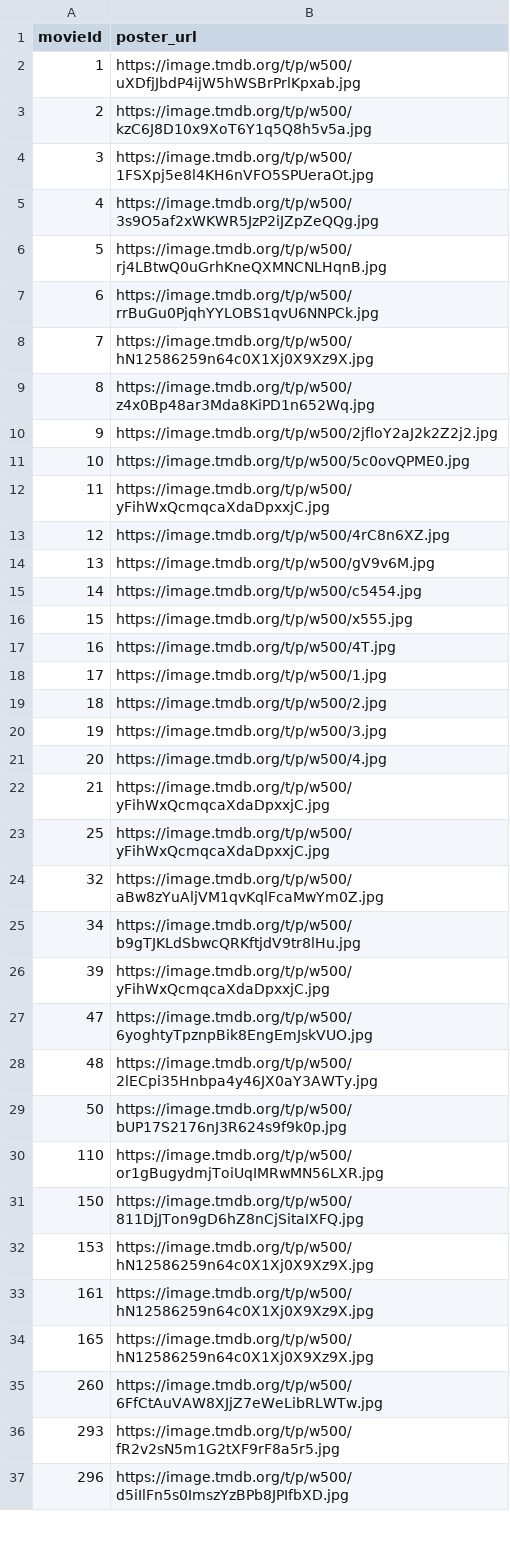
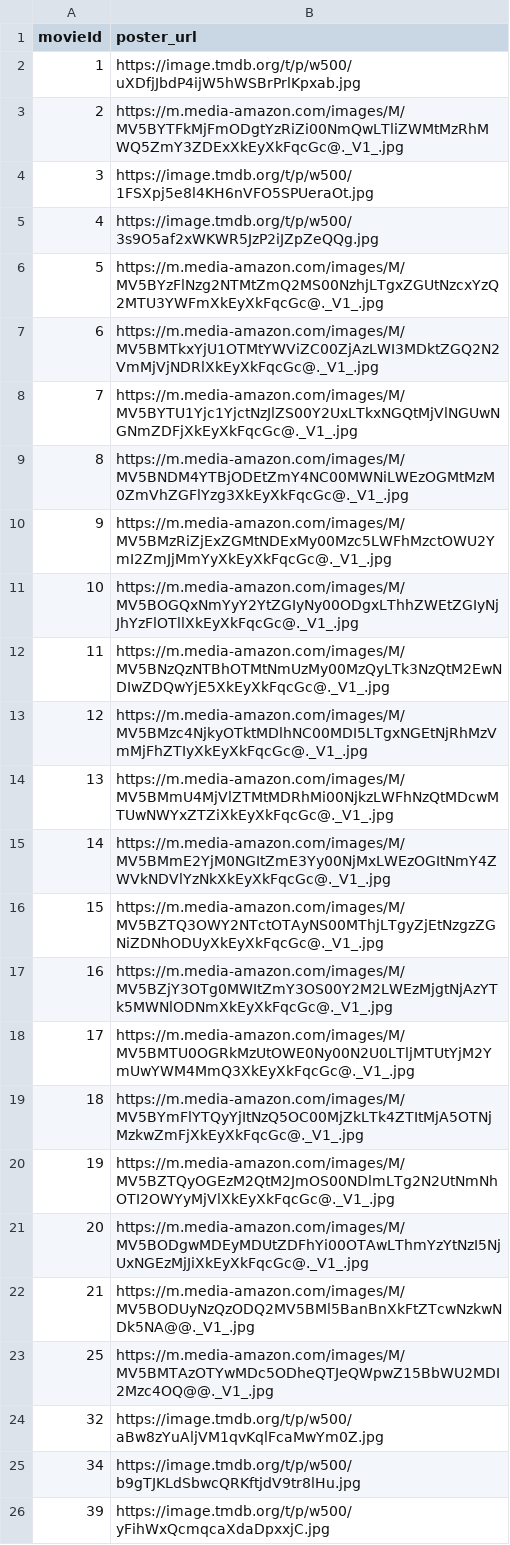
Before and after one commit to 22130293-droid/LapTrinhPython, a CSV file: movie_images.csv, drawn as a sheet; only a part is shown; the shorter side is filled out with more unchanged rows.

```diff
--- a/movie_images.csv
+++ b/movie_images.csv
@@ -2,23 +2,23 @@ movieId,poster_url
 1,https://image.tmdb.org/t/p/w500/uXDfjJbdP4ijW5hWSBrPrlKpxab.jpg
-2,https://image.tmdb.org/t/p/w500/kzC6J8D10x9XoT6Y1q5Q8h5v5a.jpg
+2,https://m.media-amazon.com/images/M/MV5BYTFkMjFmODgtYzRiZi00NmQwLTliZWMtMzRhMWQ5ZmY3ZDExXkEyXkFqcGc@._V1_.jpg
 3,https://image.tmdb.org/t/p/w500/1FSXpj5e8l4KH6nVFO5SPUeraOt.jpg
 4,https://image.tmdb.org/t/p/w500/3s9O5af2xWKWR5JzP2iJZpZeQQg.jpg
-5,https://image.tmdb.org/t/p/w500/rj4LBtwQ0uGrhKneQXMNCNLHqnB.jpg
-6,https://image.tmdb.org/t/p/w500/rrBuGu0PjqhYYLOBS1qvU6NNPCk.jpg
-7,https://image.tmdb.org/t/p/w500/hN12586259n64c0X1Xj0X9Xz9X.jpg
-8,https://image.tmdb.org/t/p/w500/z4x0Bp48ar3Mda8KiPD1n652Wq.jpg
-9,https://image.tmdb.org/t/p/w500/2jfloY2aJ2k2Z2j2.jpg
-10,https://image.tmdb.org/t/p/w500/5c0ovQPME0.jpg
-11,https://image.tmdb.org/t/p/w500/yFihWxQcmqcaXdaDpxxjC.jpg
-12,https://image.tmdb.org/t/p/w500/4rC8n6XZ.jpg
-13,https://image.tmdb.org/t/p/w500/gV9v6M.jpg
-14,https://image.tmdb.org/t/p/w500/c5454.jpg
-15,https://image.tmdb.org/t/p/w500/x555.jpg
-16,https://image.tmdb.org/t/p/w500/4T.jpg
-17,https://image.tmdb.org/t/p/w500/1.jpg
-18,https://image.tmdb.org/t/p/w500/2.jpg
-19,https://image.tmdb.org/t/p/w500/3.jpg
-20,https://image.tmdb.org/t/p/w500/4.jpg
-21,https://image.tmdb.org/t/p/w500/yFihWxQcmqcaXdaDpxxjC.jpg
-25,https://image.tmdb.org/t/p/w500/yFihWxQcmqcaXdaDpxxjC.jpg
+5,https://m.media-amazon.com/images/M/MV5BYzFlNzg2NTMtZmQ2MS00NzhjLTgxZGUtNzcxYzQ2MTU3YWFmXkEyXkFqcGc@._V1_.jpg
+6,https://m.media-amazon.com/images/M/MV5BMTkxYjU1OTMtYWViZC00ZjAzLWI3MDktZGQ2N2VmMjVjNDRlXkEyXkFqcGc@._V1_.jpg
+7,https://m.media-amazon.com/images/M/MV5BYTU1Yjc1YjctNzJlZS00Y2UxLTkxNGQtMjVlNGUwNGNmZDFjXkEyXkFqcGc@._V1_.jpg
+8,https://m.media-amazon.com/images/M/MV5BNDM4YTBjODEtZmY4NC00MWNiLWEzOGMtMzM0ZmVhZGFlYzg3XkEyXkFqcGc@._V1_.jpg
+9,https://m.media-amazon.com/images/M/MV5BMzRiZjExZGMtNDExMy00Mzc5LWFhMzctOWU2YmI2ZmJjMmYyXkEyXkFqcGc@._V1_.jpg
+10,https://m.media-amazon.com/images/M/MV5BOGQxNmYyY2YtZGIyNy00ODgxLThhZWEtZGIyNjJhYzFlOTllXkEyXkFqcGc@._V1_.jpg
+11,https://m.media-amazon.com/images/M/MV5BNzQzNTBhOTMtNmUzMy00MzQyLTk3NzQtM2EwNDIwZDQwYjE5XkEyXkFqcGc@._V1_.jpg
+12,https://m.media-amazon.com/images/M/MV5BMzc4NjkyOTktMDlhNC00MDI5LTgxNGEtNjRhMzVmMjFhZTIyXkEyXkFqcGc@._V1_.jpg
+13,https://m.media-amazon.com/images/M/MV5BMmU4MjVlZTMtMDRhMi00NjkzLWFhNzQtMDcwMTUwNWYxZTZiXkEyXkFqcGc@._V1_.jpg
+14,https://m.media-amazon.com/images/M/MV5BMmE2YjM0NGItZmE3Yy00NjMxLWEzOGItNmY4ZWVkNDVlYzNkXkEyXkFqcGc@._V1_.jpg
+15,https://m.media-amazon.com/images/M/MV5BZTQ3OWY2NTctOTAyNS00MThjLTgyZjEtNzgzZGNiZDNhODUyXkEyXkFqcGc@._V1_.jpg
+16,https://m.media-amazon.com/images/M/MV5BZjY3OTg0MWItZmY3OS00Y2M2LWEzMjgtNjAzYTk5MWNlODNmXkEyXkFqcGc@._V1_.jpg
+17,https://m.media-amazon.com/images/M/MV5BMTU0OGRkMzUtOWE0Ny00N2U0LTljMTUtYjM2YmUwYWM4MmQ3XkEyXkFqcGc@._V1_.jpg
+18,https://m.media-amazon.com/images/M/MV5BYmFlYTQyYjItNzQ5OC00MjZkLTk4ZTItMjA5OTNjMzkwZmFjXkEyXkFqcGc@._V1_.jpg
+19,https://m.media-amazon.com/images/M/MV5BZTQyOGEzM2QtM2JmOS00NDlmLTg2N2UtNmNhOTI2OWYyMjVlXkEyXkFqcGc@._V1_.jpg
+20,https://m.media-amazon.com/images/M/MV5BODgwMDEyMDUtZDFhYi00OTAwLThmYzYtNzI5NjUxNGEzMjJiXkEyXkFqcGc@._V1_.jpg
+21,https://m.media-amazon.com/images/M/MV5BODUyNzQzODQ2MV5BMl5BanBnXkFtZTcwNzkwNDk5NA@@._V1_.jpg
+25,https://m.media-amazon.com/images/M/MV5BMTAzOTYwMDc5ODheQTJeQWpwZ15BbWU2MDI2Mzc4OQ@@._V1_.jpg
 32,https://image.tmdb.org/t/p/w500/aBw8zYuAljVM1qvKqlFcaMwYm0Z.jpg
```
Also changed, not shown: 2 other files.
